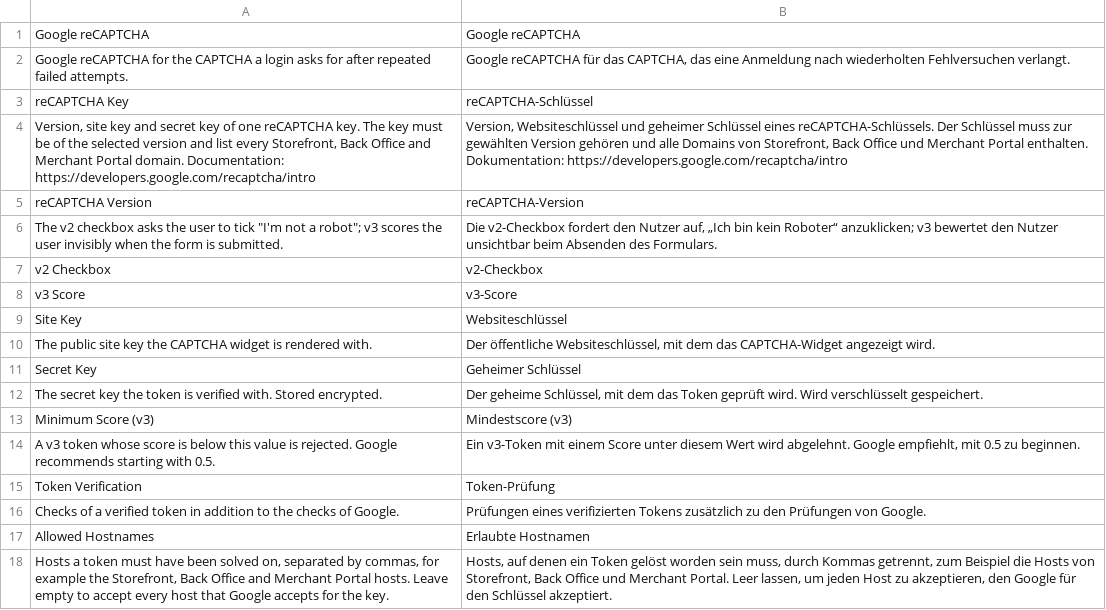
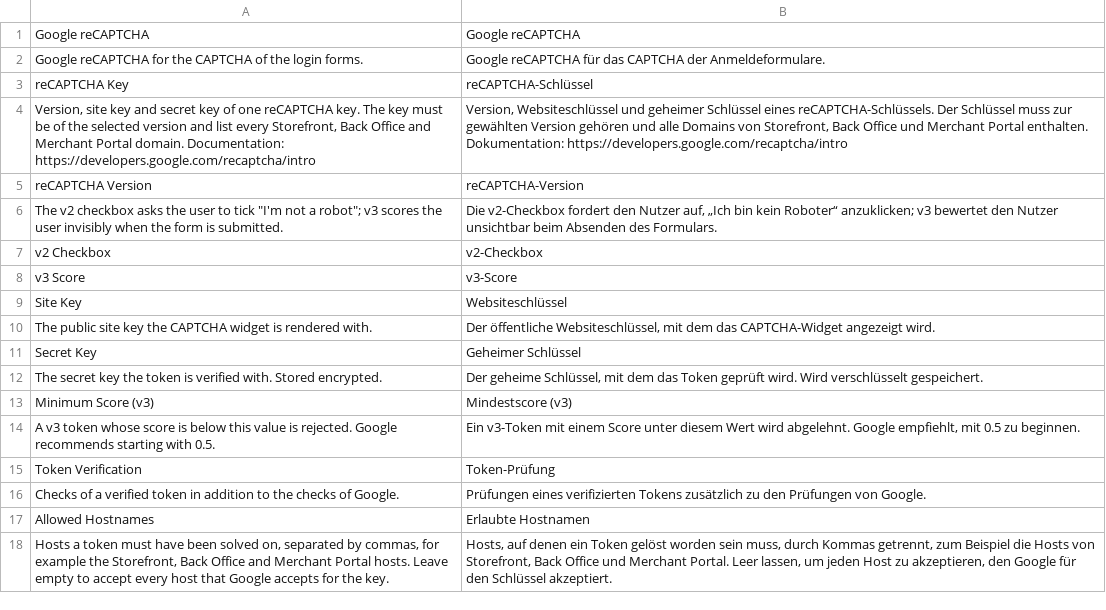
Before and after one commit to spryker-eco/captcha-google-recaptcha, a CSV file: data/translation/Zed/de_DE.csv, drawn as a sheet.

Commit message:
CC-40648: Update reCAPTCHA descriptions for consistency across translations and configuration.

```diff
--- a/data/translation/Zed/de_DE.csv
+++ b/data/translation/Zed/de_DE.csv
@@ -1,3 +1,3 @@
 "Google reCAPTCHA","Google reCAPTCHA"
-"Google reCAPTCHA for the CAPTCHA a login asks for after repeated failed attempts.","Google reCAPTCHA für das CAPTCHA, das eine Anmeldung nach wiederholten Fehlversuchen verlangt."
+"Google reCAPTCHA for the CAPTCHA of the login forms.","Google reCAPTCHA für das CAPTCHA der Anmeldeformulare."
 "reCAPTCHA Key",reCAPTCHA-Schlüssel
```
Also changed, not shown: data/translation/Zed/en_US.csv, 1 other file.
